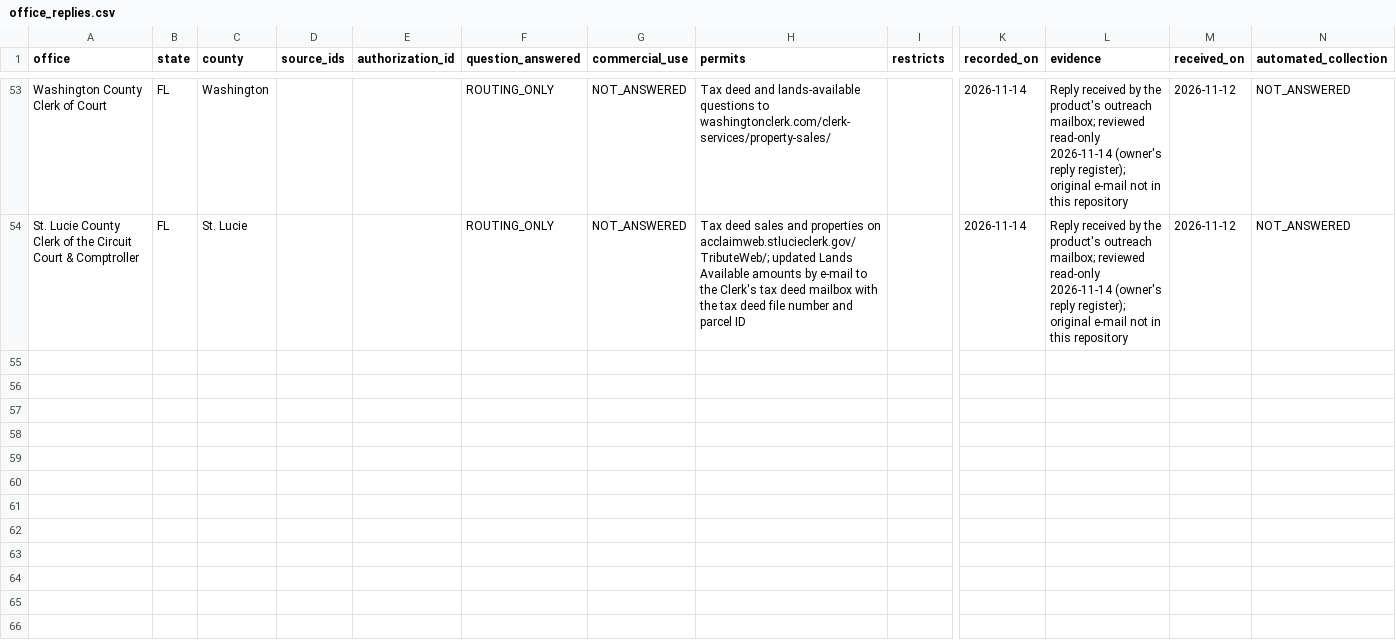
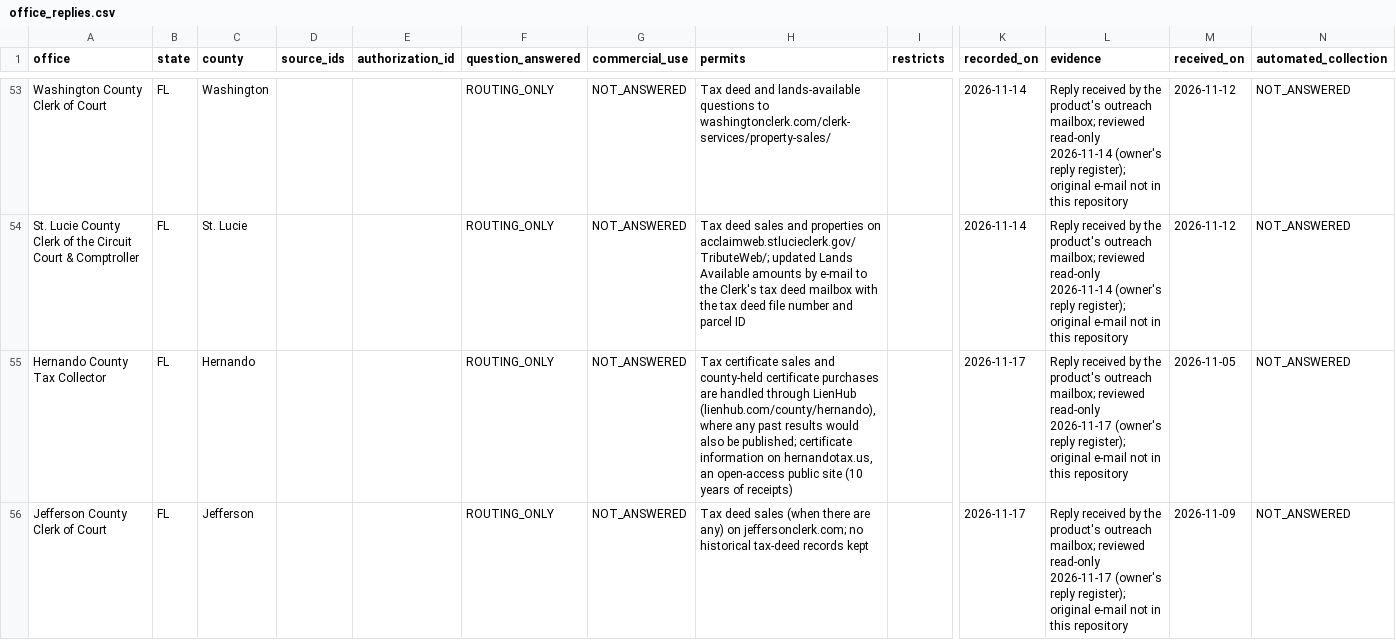
Before and after one commit to rodzmodzllc-max/taxdeed-scraper, a CSV file: data/office_replies.csv, drawn as a sheet; only a part is shown, gaps mark what is left out; rows hold the shown columns only; the diff names each change by its address in the sheet, - before the commit and + after, or states it on an @@ line.

```diff
--- a/data/office_replies.csv
+++ b/data/office_replies.csv
+row 55: Hernando County Tax Collector | FL | Hernando |  |  | ROUTING_ONLY | NOT_ANSWERED | Tax certificate sales and county-held certificate purchases are handled through LienHub (lienhub.com/county/hernando), where any past results would also be published; certificate information on hernandotax.us, an open-access public site (10 years of receipts) |  | 2026-11-17 | Reply received by the product's outreach mailbox; reviewed read-only 2026-11-17 (owner's reply register); original e-mail not in this repository | 2026-11-05 | NOT_ANSWERED
+row 56: Jefferson County Clerk of Court | FL | Jefferson |  |  | ROUTING_ONLY | NOT_ANSWERED | Tax deed sales (when there are any) on jeffersonclerk.com; no historical tax-deed records kept |  | 2026-11-17 | Reply received by the product's outreach mailbox; reviewed read-only 2026-11-17 (owner's reply register); original e-mail not in this repository | 2026-11-09 | NOT_ANSWERED
```
